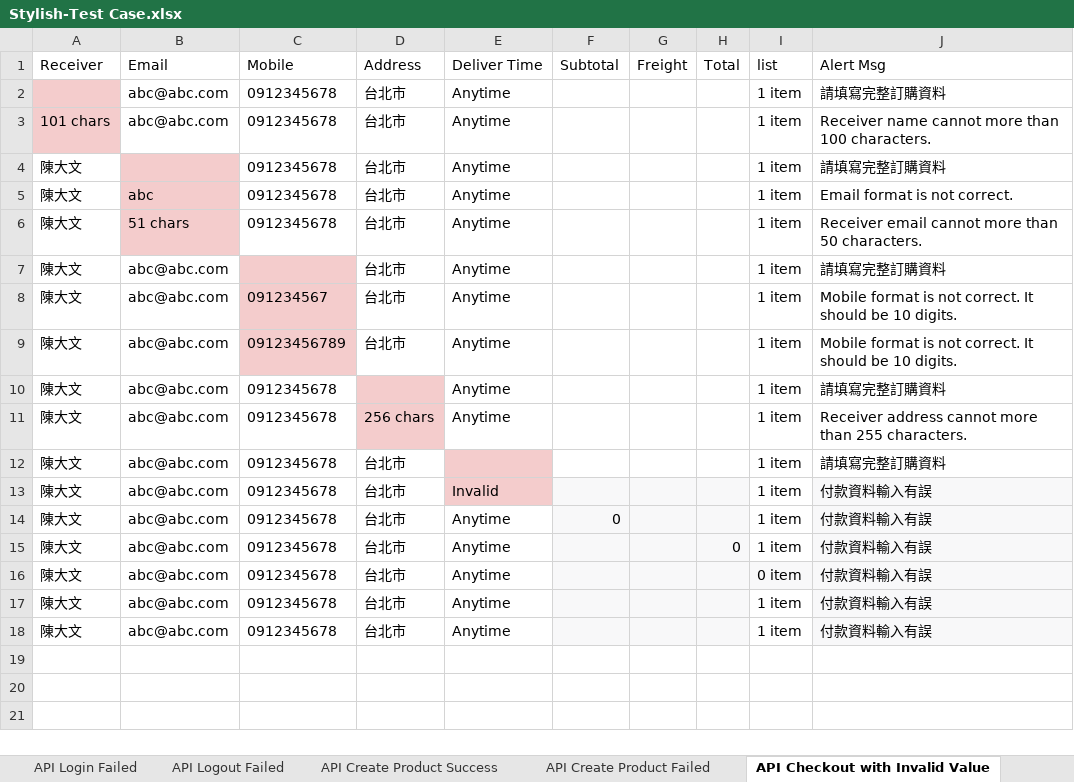
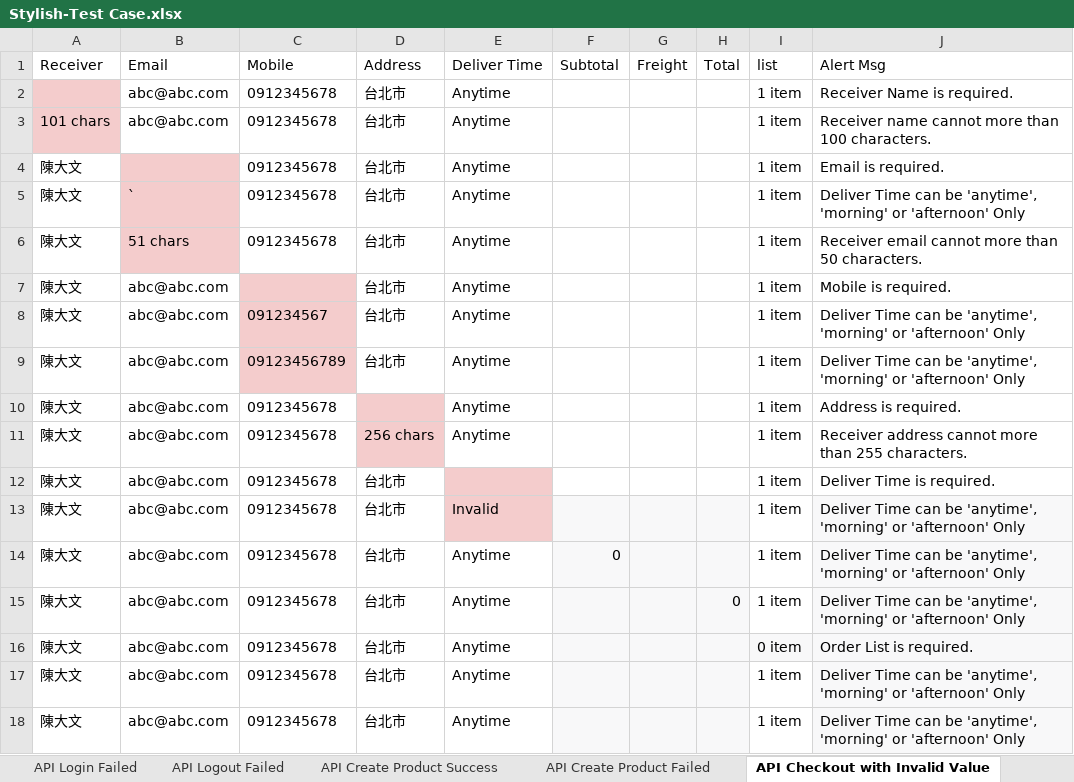
Before and after one commit to hokkaidobest/Automation_Test_Side_Project, an Excel workbook: side_project/test_data/Stylish-Test Case.xlsx, sheet API Checkout with Invalid Value, drawn as a sheet; values as stored, in another font and other column widths than the file's, no borders; the diff names each change by its address in the sheet, - before the commit and + after, or states it on an @@ line.

Commit message:
[Feature] Completed invalid data to checkout cases

```diff
--- a/side_project/test_data/Stylish-Test Case.xlsx (sheet API Checkout with Invalid Value)
+++ b/side_project/test_data/Stylish-Test Case.xlsx (sheet API Checkout with Invalid Value)
-J2 (Alert Msg): 請填寫完整訂購資料
+J2 (Alert Msg): Receiver Name is required.
-J4 (Alert Msg): 請填寫完整訂購資料
+J4 (Alert Msg): Email is required.
-B5 (Email): abc
+B5 (Email): `
-J5 (Alert Msg): Email format is not correct.
+J5 (Alert Msg): Deliver Time can be 'anytime', 'morning' or 'afternoon' Only
-J7 (Alert Msg): 請填寫完整訂購資料
+J7 (Alert Msg): Mobile is required.
-J8:J9 (Alert Msg): Mobile format is not correct. It should be 10 digits.
+J8:J9 (Alert Msg): Deliver Time can be 'anytime', 'morning' or 'afternoon' Only
-J10 (Alert Msg): 請填寫完整訂購資料
+J10 (Alert Msg): Address is required.
-J12 (Alert Msg): 請填寫完整訂購資料
+J12 (Alert Msg): Deliver Time is required.
-J13:J15 (Alert Msg): 付款資料輸入有誤
+J13:J15 (Alert Msg): Deliver Time can be 'anytime', 'morning' or 'afternoon' Only
-J16 (Alert Msg): 付款資料輸入有誤
+J16 (Alert Msg): Order List is required.
-J17:J18 (Alert Msg): 付款資料輸入有誤
+J17:J18 (Alert Msg): Deliver Time can be 'anytime', 'morning' or 'afternoon' Only
```
Also changed, not shown: 5 other files.
